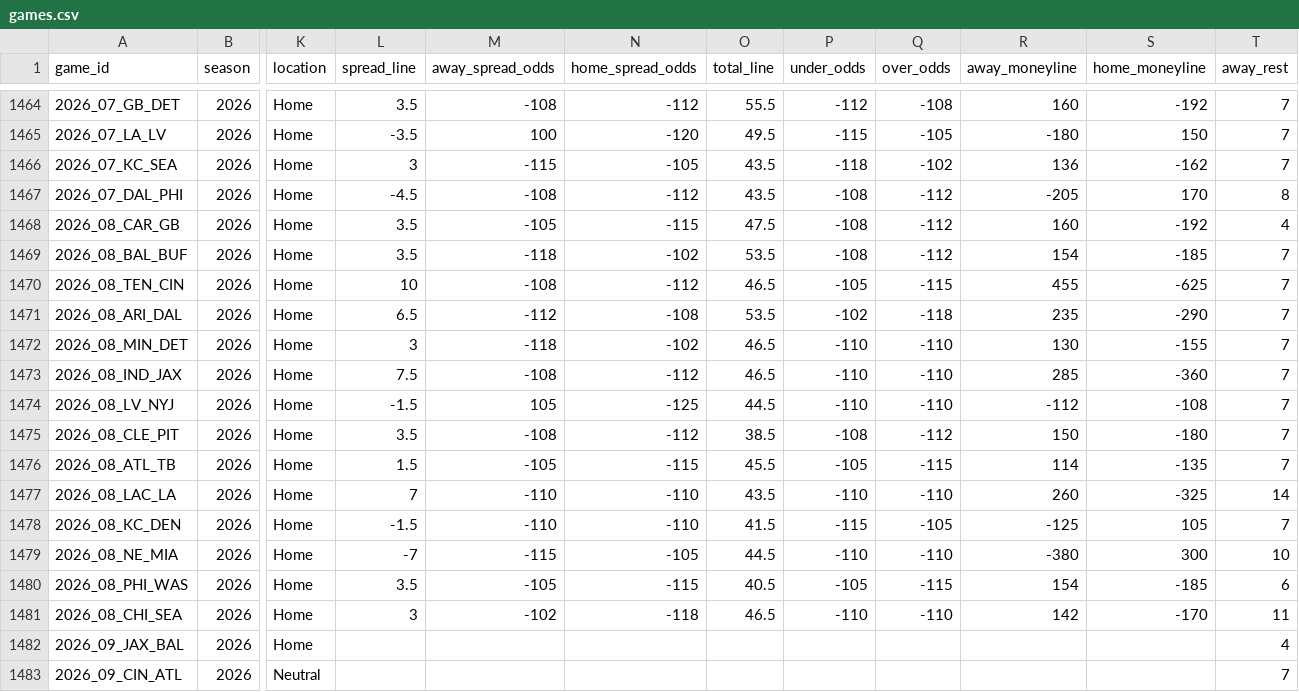
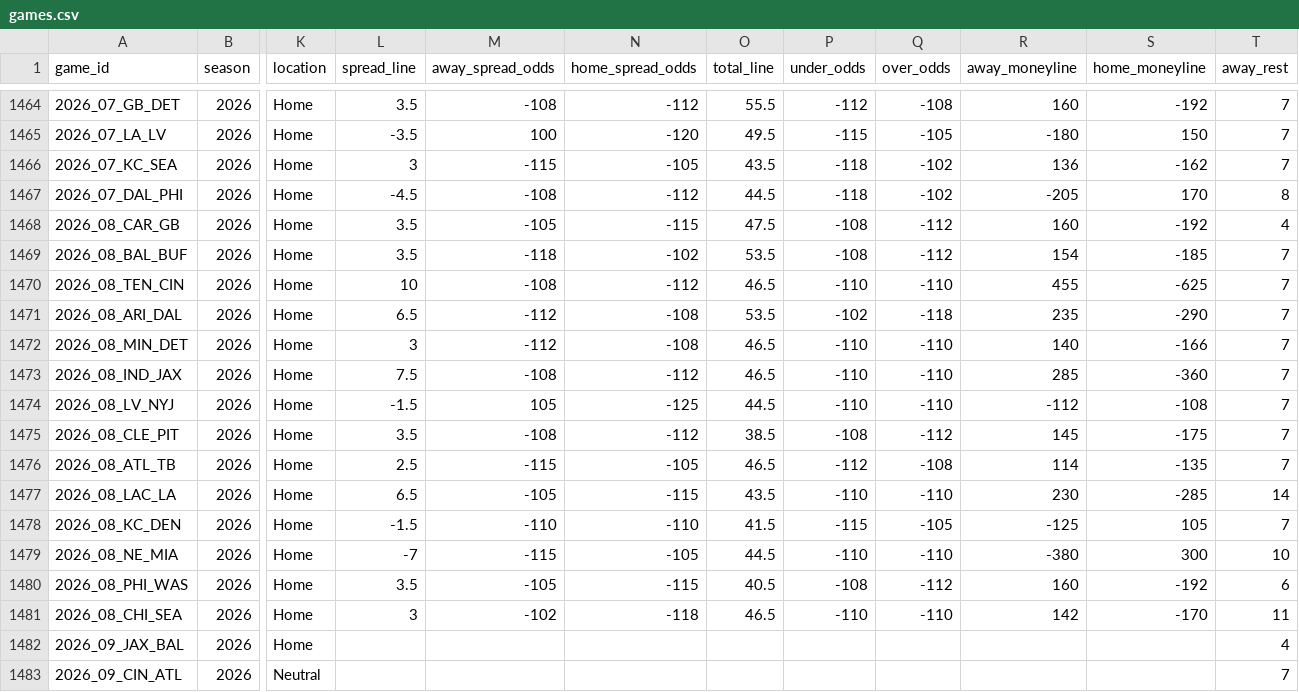
Before and after one commit to GeddyLifeson/nfl-dashboard, a CSV file: data/games.csv, drawn as a sheet; only a part is shown, gaps mark what is left out; the diff names each change by its address in the sheet, - before the commit and + after, or states it on an @@ line.

```diff
--- a/data/games.csv
+++ b/data/games.csv
-O1467 (total_line): 43.5
+O1467 (total_line): 44.5
-P1467 (under_odds): -108
+P1467 (under_odds): -118
-Q1467 (over_odds): -112
+Q1467 (over_odds): -102
-P1470 (under_odds): -105
+P1470 (under_odds): -110
-Q1470 (over_odds): -115
+Q1470 (over_odds): -110
-M1472 (away_spread_odds): -118
+M1472 (away_spread_odds): -112
-N1472 (home_spread_odds): -102
+N1472 (home_spread_odds): -108
-R1472 (away_moneyline): 130
+R1472 (away_moneyline): 140
-S1472 (home_moneyline): -155
+S1472 (home_moneyline): -166
-R1475 (away_moneyline): 150
+R1475 (away_moneyline): 145
-S1475 (home_moneyline): -180
+S1475 (home_moneyline): -175
-L1476 (spread_line): 1.5
+L1476 (spread_line): 2.5
-M1476 (away_spread_odds): -105
+M1476 (away_spread_odds): -115
-N1476 (home_spread_odds): -115
+N1476 (home_spread_odds): -105
-O1476 (total_line): 45.5
+O1476 (total_line): 46.5
-P1476 (under_odds): -105
+P1476 (under_odds): -112
-Q1476 (over_odds): -115
+Q1476 (over_odds): -108
-L1477 (spread_line): 7
+L1477 (spread_line): 6.5
-M1477 (away_spread_odds): -110
+M1477 (away_spread_odds): -105
-N1477 (home_spread_odds): -110
+N1477 (home_spread_odds): -115
-R1477 (away_moneyline): 260
+R1477 (away_moneyline): 230
-S1477 (home_moneyline): -325
+S1477 (home_moneyline): -285
-P1480 (under_odds): -105
+P1480 (under_odds): -108
-Q1480 (over_odds): -115
+Q1480 (over_odds): -112
-R1480 (away_moneyline): 154
+R1480 (away_moneyline): 160
-S1480 (home_moneyline): -185
+S1480 (home_moneyline): -192
```
Also changed, not shown: 4 other files.
